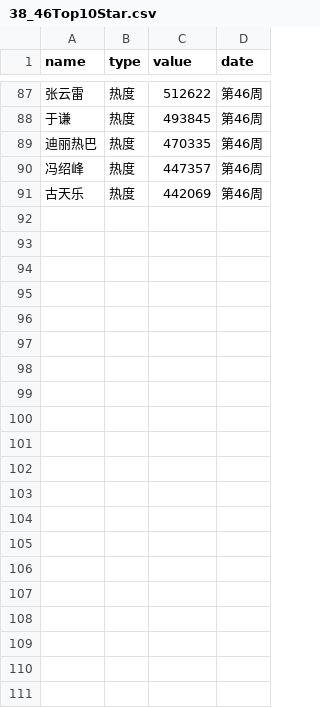
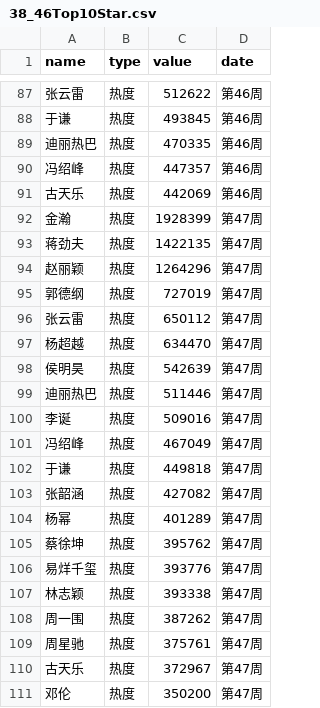
Before and after one commit to Sniper1211/Sniper1211.github.io, a CSV file: ranking/38_46Top10Star.csv, drawn as a sheet; only a part is shown, gaps mark what is left out.

```diff
--- a/ranking/38_46Top10Star.csv
+++ b/ranking/38_46Top10Star.csv
@@ -91 +91,21 @@ name,type,value,date,
 古天乐,热度,442069,第46周,
+金瀚,热度,1928399,第47周,
+蒋劲夫,热度,1422135,第47周,
+赵丽颖,热度,1264296,第47周,
+郭德纲,热度,727019,第47周,
+张云雷,热度,650112,第47周,
+杨超越,热度,634470,第47周,
+侯明昊,热度,542639,第47周,
+迪丽热巴,热度,511446,第47周,
+李诞,热度,509016,第47周,
+冯绍峰,热度,467049,第47周,
+于谦,热度,449818,第47周,
+张韶涵,热度,427082,第47周,
+杨幂,热度,401289,第47周,
+蔡徐坤,热度,395762,第47周,
+易烊千玺,热度,393776,第47周,
+林志颖,热度,393338,第47周,
+周一围,热度,387262,第47周,
+周星驰,热度,375761,第47周,
+古天乐,热度,372967,第47周,
+邓伦,热度,350200,第47周,
```
Also changed, not shown: 3 other files.
